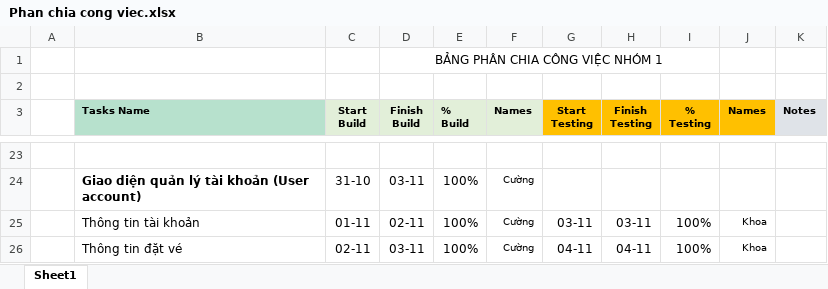
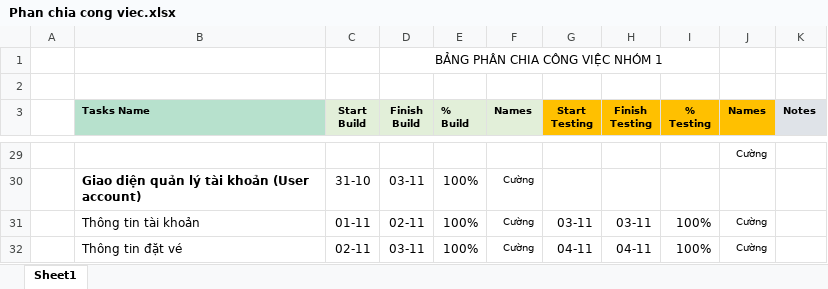
Before and after one commit to optimus239/LeNguyenTheKhoa_HuynhQuangCuong_Capstone_ReactJS, an Excel workbook: bc32e_capstone/Phan chia cong viec.xlsx, sheet Sheet1, drawn as a sheet; only a part is shown, gaps mark what is left out; values as stored, in another font and other column widths than the file's, no borders; addresses are those after the commit; the diff covers the shown part only; the diff names each change by its address in the sheet, - before the commit and + after, or states it on an @@ line.

```diff
--- a/bc32e_capstone/Phan chia cong viec.xlsx (sheet Sheet1)
+++ b/bc32e_capstone/Phan chia cong viec.xlsx (sheet Sheet1)
-J29 (Names): (empty)
+J29 (Names): Cường
-J31:J32 (Names): Khoa
+J31:J32 (Names): Cường
```
Also changed, not shown: 8 added rows, 2 removed rows and 20 edited cells elsewhere in this sheet, formulas that keep their value.
